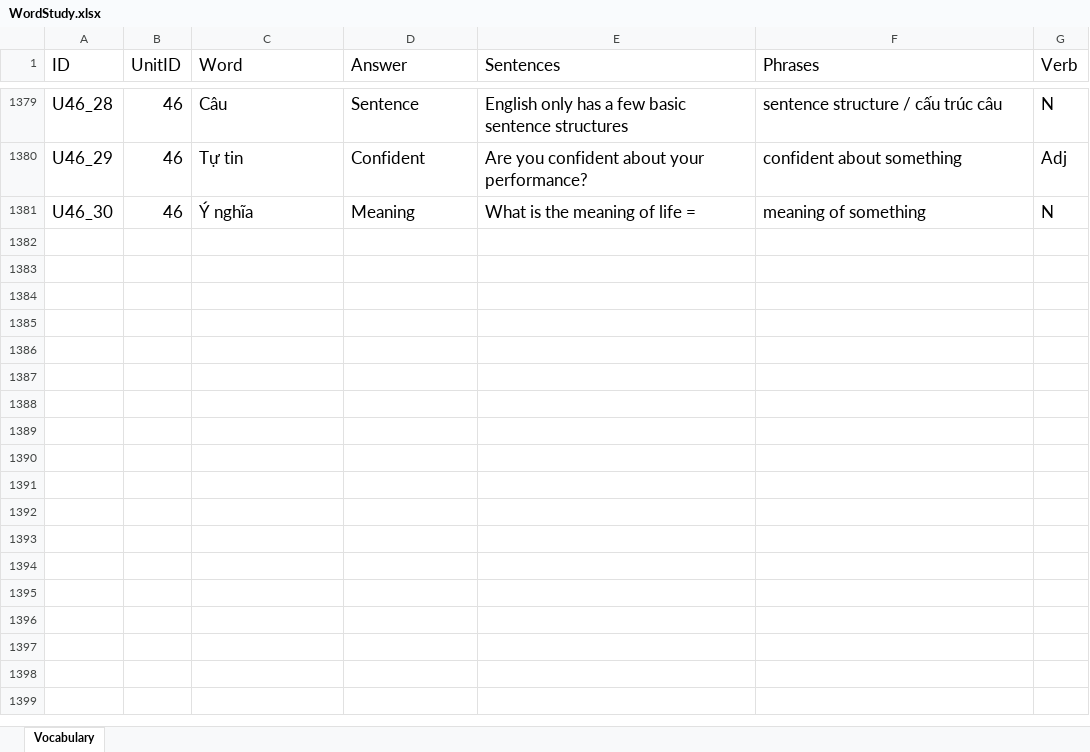
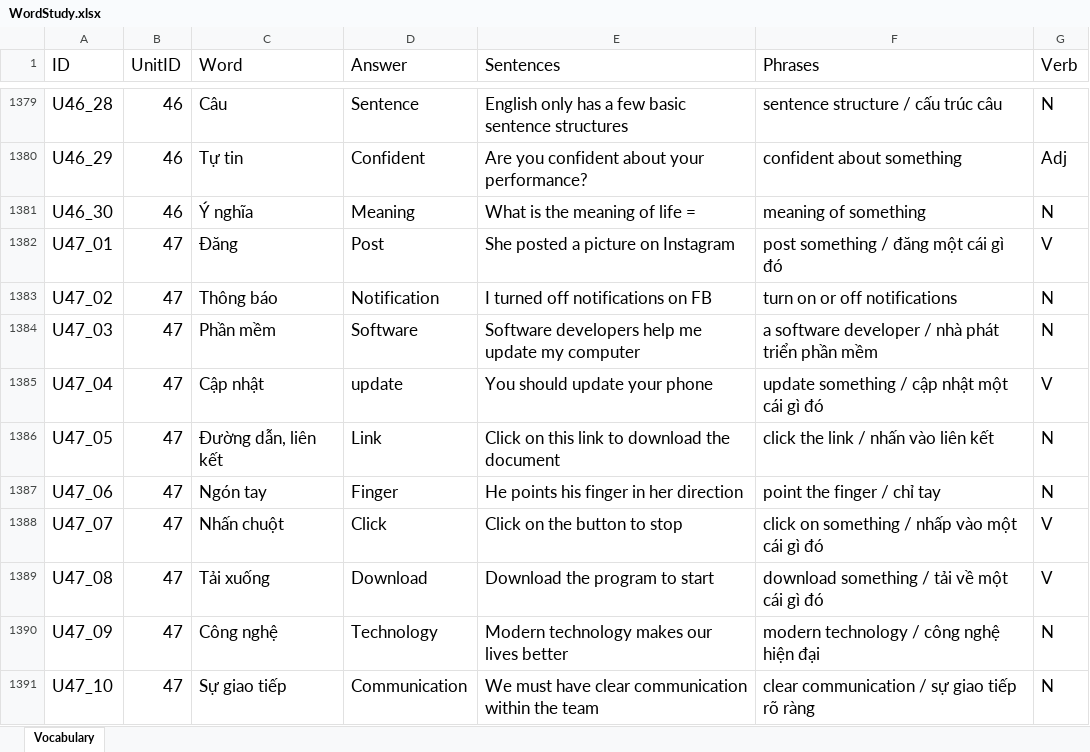
Before and after one commit to PhongNguyen0107/english-app, an Excel workbook: data/WordStudy.xlsx, sheet Vocabulary, drawn as a sheet; only a part is shown, gaps mark what is left out; values as stored, in another font and other column widths than the file's, no borders; the diff covers the shown part only; the diff names each change by its address in the sheet, - before the commit and + after, or states it on an @@ line.

```diff
--- a/data/WordStudy.xlsx (sheet Vocabulary)
+++ b/data/WordStudy.xlsx (sheet Vocabulary)
+row 1382: U47_01 | 47 | Đăng | Post | She posted a picture on Instagram | post something / đăng một cái gì đó | V
+row 1383: U47_02 | 47 | Thông báo | Notification | I turned off notifications on FB | turn on or off notifications | N
+row 1384: U47_03 | 47 | Phần mềm | Software | Software developers help me update my computer | a software developer / nhà phát triển phần mềm | N
+row 1385: U47_04 | 47 | Cập nhật | update | You should update your phone | update something / cập nhật một cái gì đó | V
+row 1386: U47_05 | 47 | Đường dẫn, liên kết | Link | Click on this link to download the document | click the link / nhấn vào liên kết | N
+row 1387: U47_06 | 47 | Ngón tay | Finger | He points his finger in her direction | point the finger / chỉ tay | N
+row 1388: U47_07 | 47 | Nhấn chuột | Click | Click on the button to stop | click on something / nhấp vào một cái gì đó | V
+row 1389: U47_08 | 47 | Tải xuống | Download | Download the program to start | download something / tải về một cái gì đó | V
+row 1390: U47_09 | 47 | Công nghệ | Technology | Modern technology makes our lives better | modern technology / công nghệ hiện đại | N
+row 1391: U47_10 | 47 | Sự giao tiếp | Communication | We must have clear communication within the team | clear communication / sự giao tiếp rõ ràng | N
```
Also changed, not shown: 20 added rows elsewhere in this sheet, 1 other file.
